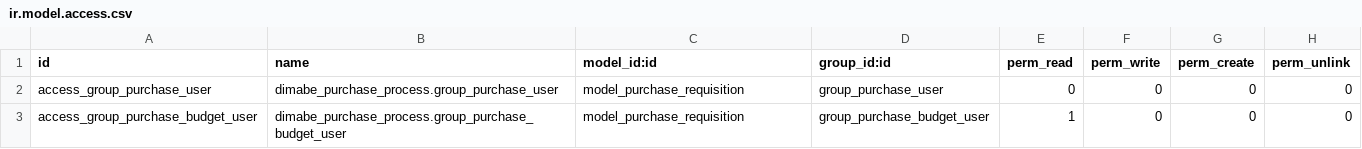
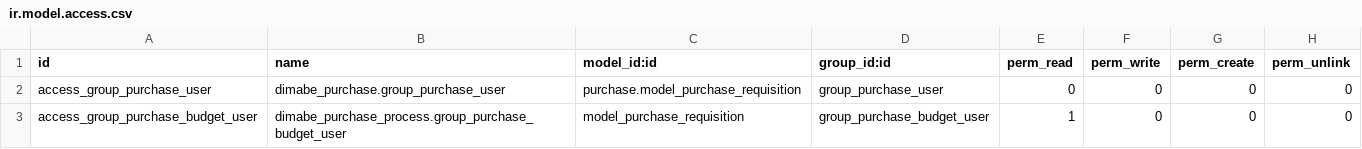
Before and after one commit to leonardodimabe/invernada-order-export, a CSV file: dimabe_purchase_process/security/ir.model.access.csv, drawn as a sheet.

Commit message:
debug

```diff
--- a/dimabe_purchase_process/security/ir.model.access.csv
+++ b/dimabe_purchase_process/security/ir.model.access.csv
@@ -1,3 +1,3 @@
 id,name,model_id:id,group_id:id,perm_read,perm_write,perm_create,perm_unlink
-access_group_purchase_user,dimabe_purchase_process.group_purchase_user,model_purchase_requisition,group_purchase_user,0,0,0,0
+access_group_purchase_user,dimabe_purchase.group_purchase_user,purchase.model_purchase_requisition,group_purchase_user,0,0,0,0
 access_group_purchase_budget_user,dimabe_purchase_process.group_purchase_budget_user,model_purchase_requisition,group_purchase_budget_user,1,0,0,0
```
